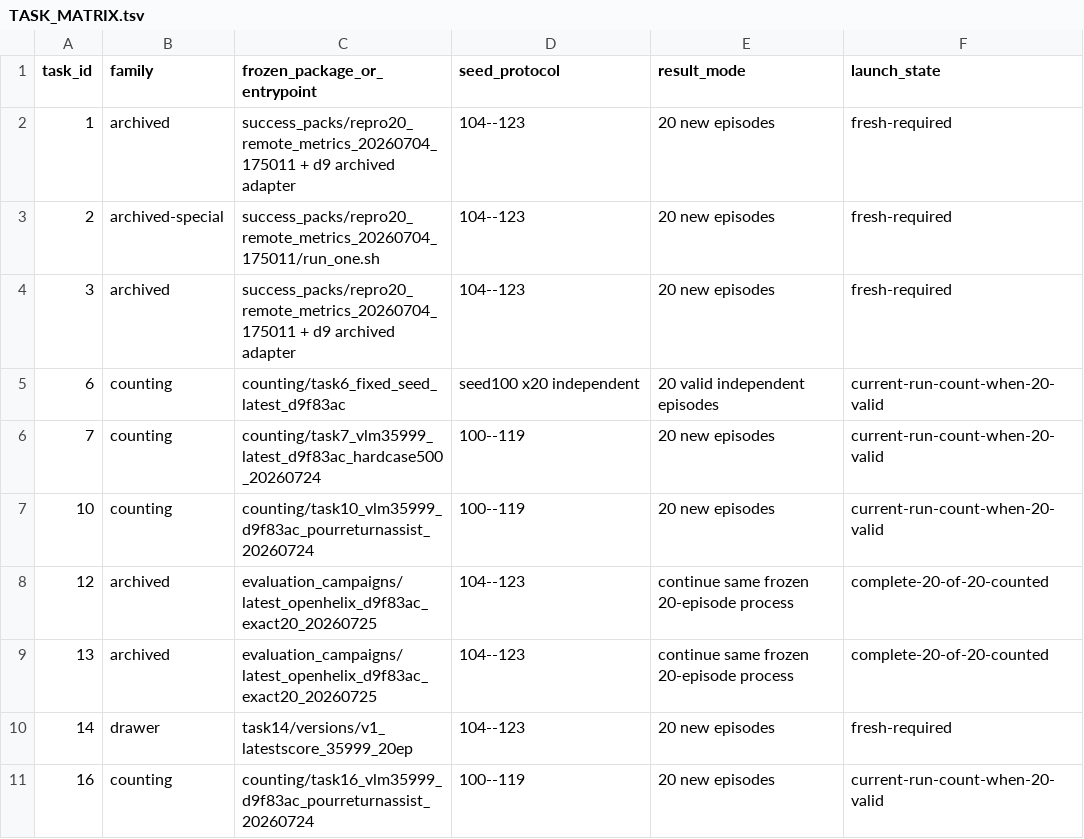
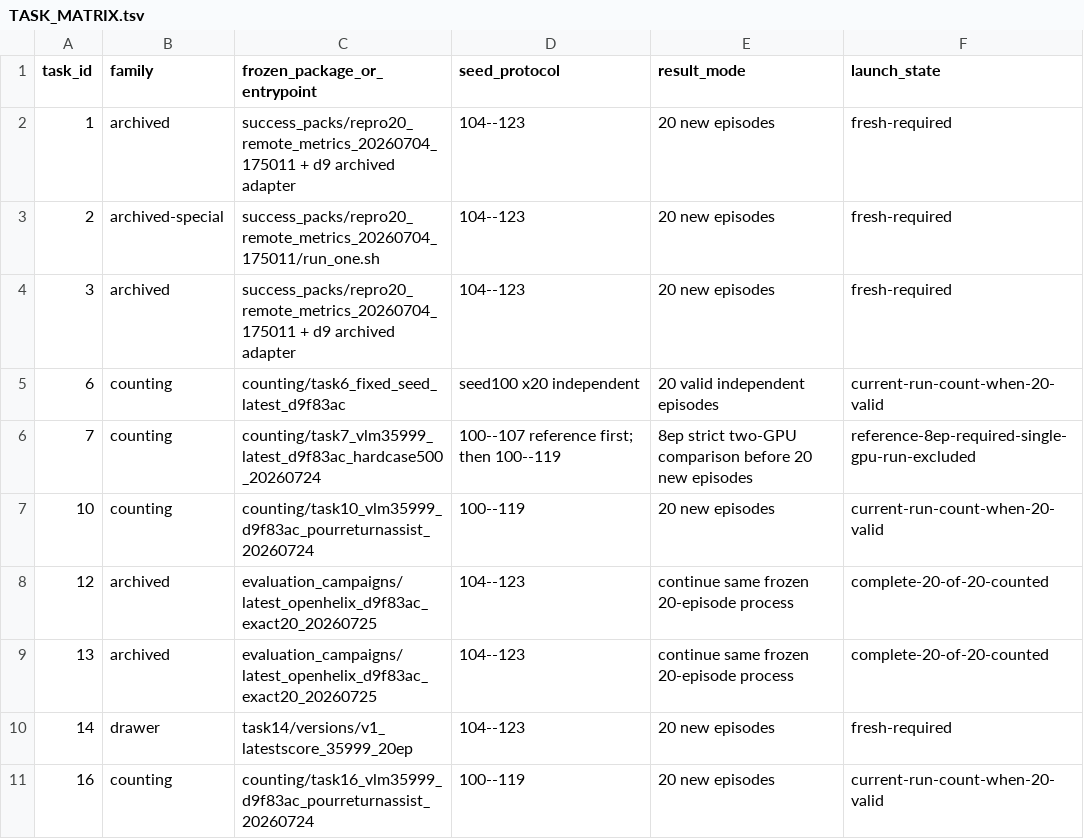
Before and after one commit to wpyaoxueros/robomemarena-microwave-campaign, a TSV file: evaluation_campaigns/all18_repo_direct_exact20_20260725/TASK_MATRIX.tsv, drawn as a sheet; only a part is shown.

Commit message:
fix: add Task7 historical topology comparator

```diff
--- a/evaluation_campaigns/all18_repo_direct_exact20_20260725/TASK_MATRIX.tsv
+++ b/evaluation_campaigns/all18_repo_direct_exact20_20260725/TASK_MATRIX.tsv
@@ -5,3 +5,3 @@ task_id	family	frozen_package_or_entrypoint	seed_protocol	result_mode	launch_sta
 6	counting	counting/task6_fixed_seed_latest_d9f83ac	seed100 x20 independent	20 valid independent episodes	current-run-count-when-20-valid
-7	counting	counting/task7_vlm35999_latest_d9f83ac_hardcase500_20260724	100--119	20 new episodes	current-run-count-when-20-valid
+7	counting	counting/task7_vlm35999_latest_d9f83ac_hardcase500_20260724	100--107 reference first; then 100--119	8ep strict two-GPU comparison before 20 new episodes	reference-8ep-required-single-gpu-run-excluded
 10	counting	counting/task10_vlm35999_d9f83ac_pourreturnassist_20260724	100--119	20 new episodes	current-run-count-when-20-valid
```
Also changed, not shown: 5 other files.
